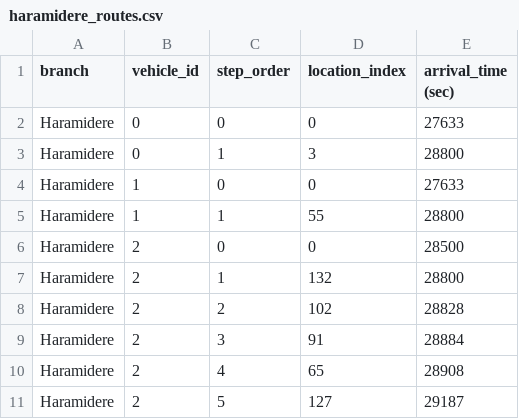
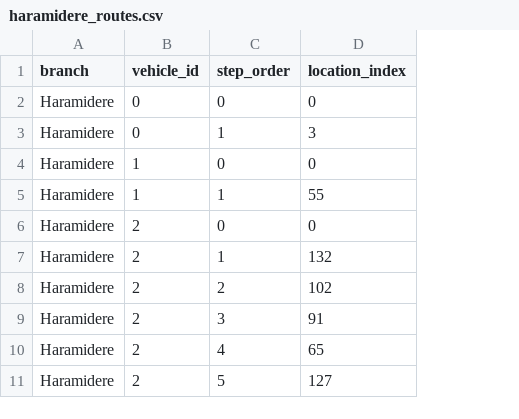
Before and after one commit to reyyansarikaya/master_vrp, a CSV file: app/outputs/haramidere_routes.csv, drawn as a sheet; only a part is shown; the diff names each change by its address in the sheet, - before the commit and + after, or states it on an @@ line.

```diff
--- a/app/outputs/haramidere_routes.csv
+++ b/app/outputs/haramidere_routes.csv
-column E (arrival_time (sec)), rows 2-11: 27633 | 28800 | 27633 | 28800 | 28500 | 28800 | 28828 | 28884 | 28908 | 29187
```
Also changed, not shown: app/outputs/esenyurt_routes.csv.
